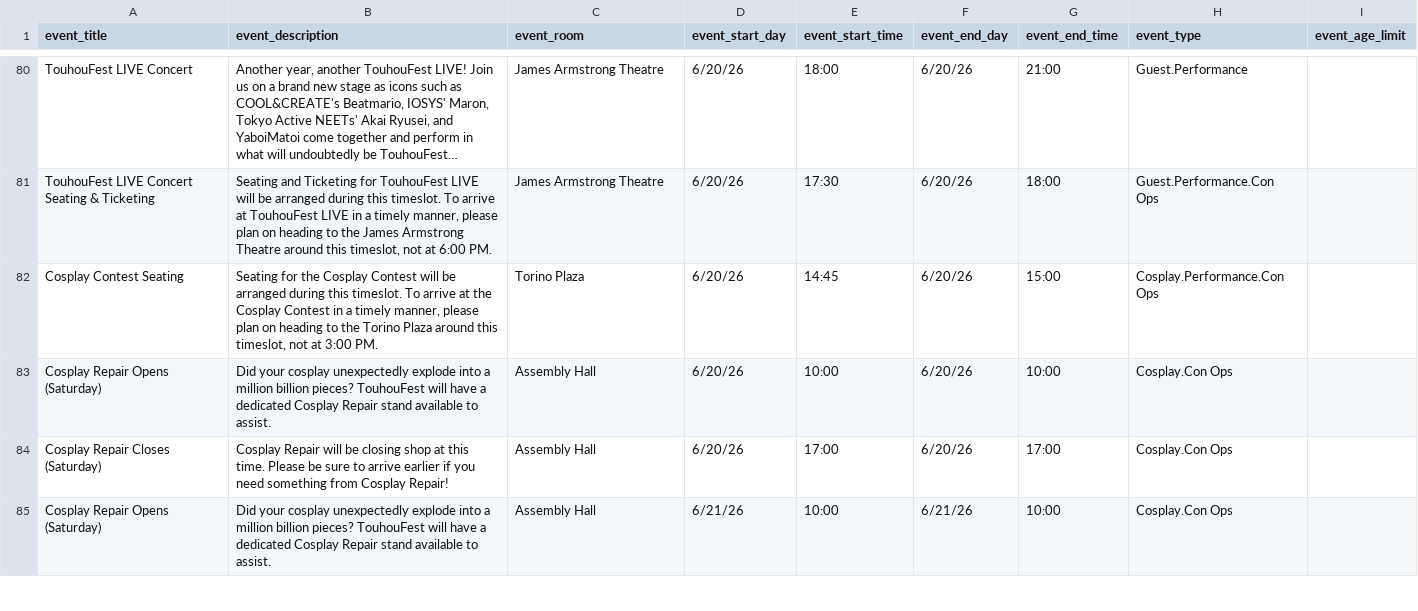
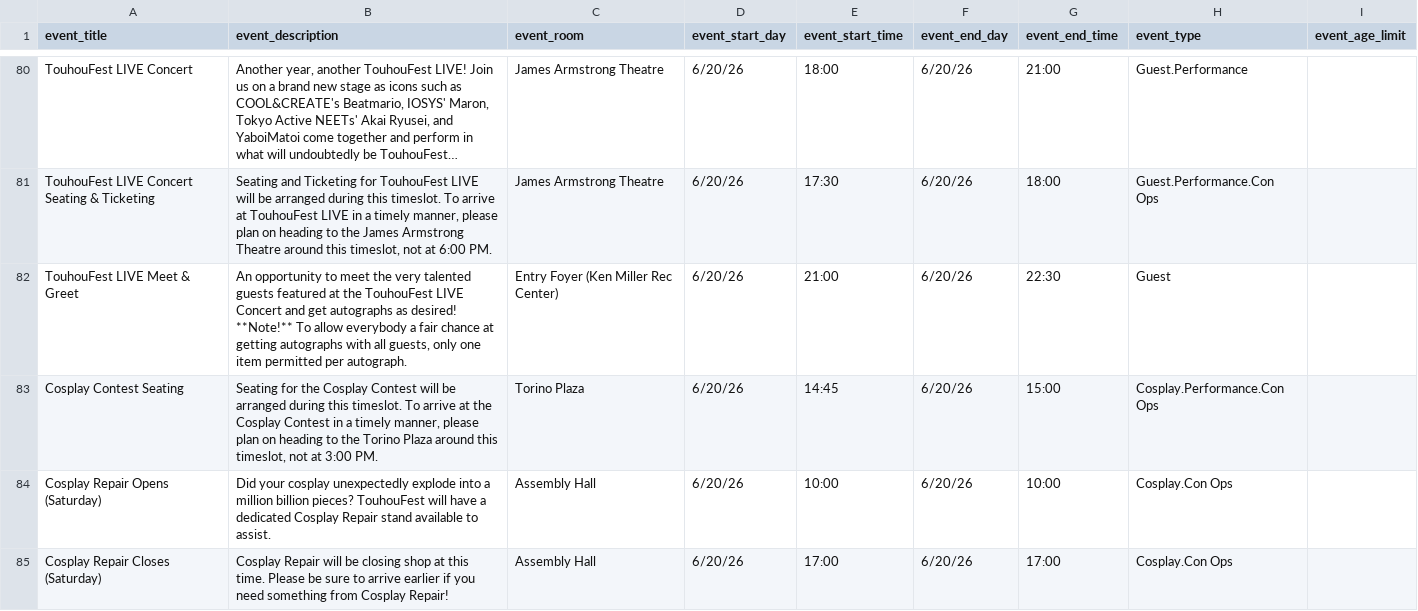
Before and after one commit to TouhouFest/touhoufest-webapp, a CSV file: assets/events-2OGFtxS6.csv (was assets/events-CjGhGF1X.csv), drawn as a sheet; only a part is shown, gaps mark what is left out; the shorter side is filled out with more unchanged rows; long unchanged cells end in …; ↵ is a line break in a cell; the diff names each change by its address in the sheet, - before the commit and + after, or states it on an @@ line.

```diff
--- a/assets/events-CjGhGF1X.csv
+++ b/assets/events-2OGFtxS6.csv
+row 82: TouhouFest LIVE Meet & Greet | An opportunity to meet the very talented guests featured at the TouhouFest LIVE Concert and get autographs as desired! ↵ **Note!** To allow everybody a fair chance at getting autographs with all guests, only one item permitted per autograph. | Entry Foyer (Ken Miller Rec Center) | 6/20/26 | 21:00 | 6/20/26 | 22:30 | Guest
```
Also changed, not shown: 18 other files.
